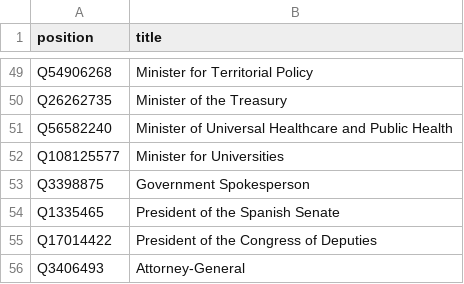
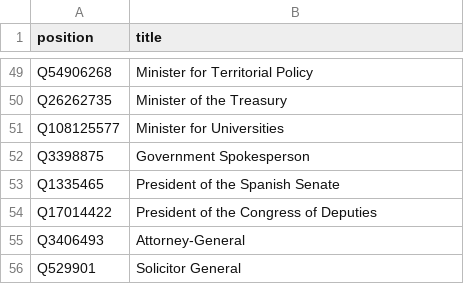
Before and after one commit to every-politician-scrapers/spain-ministers, a CSV file: wikidata/wanted-positions.csv, drawn as a sheet; only a part is shown, gaps mark what is left out; the shorter side is filled out with more unchanged rows.

```diff
--- a/wikidata/wanted-positions.csv
+++ b/wikidata/wanted-positions.csv
@@ -50,3 +50,2 @@ Q54906268,Minister for Territorial Policy
 Q26262735,Minister of the Treasury
-Q56582240,Minister of Universal Healthcare and Public Health
 Q108125577,Minister for Universities
```
Also changed, not shown: wikidata/xtra-positions.csv, 1 other file.
